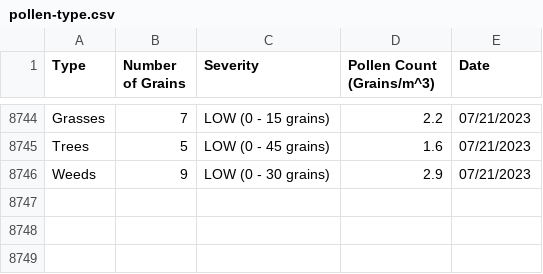
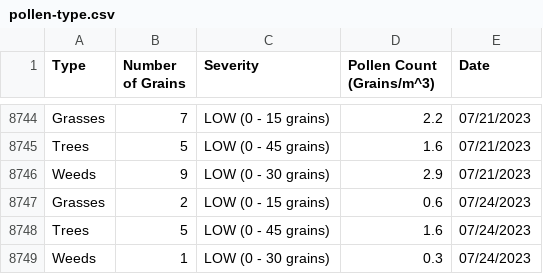
Before and after one commit to stephencarino/pollen, a CSV file: data/pollen-type.csv, drawn as a sheet; only a part is shown, gaps mark what is left out; the diff names each change by its address in the sheet, - before the commit and + after, or states it on an @@ line.

```diff
--- a/data/pollen-type.csv
+++ b/data/pollen-type.csv
+row 8747: Grasses | 2 | LOW (0 - 15 grains) | 0.6 | 07/24/2023
+row 8748: Trees | 5 | LOW (0 - 45 grains) | 1.6 | 07/24/2023
+row 8749: Weeds | 1 | LOW (0 - 30 grains) | 0.3 | 07/24/2023
```
Also changed, not shown: data/pollen-total.csv.
